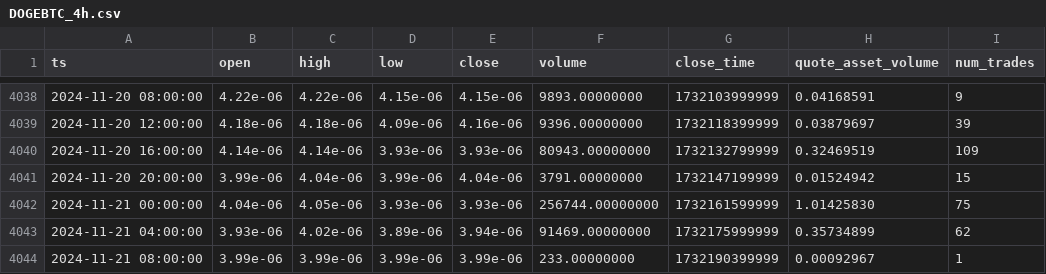
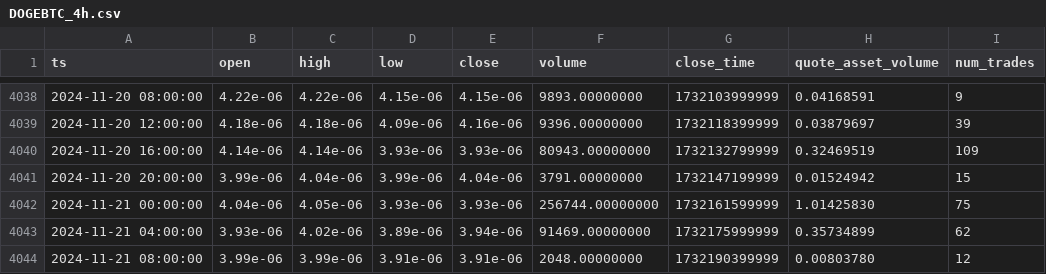
Before and after one commit to McNultyyy/BTC-Pair-OrderBlock-Finder, a CSV file: data/raw/DOGEBTC_4h.csv, drawn as a sheet; only a part is shown, gaps mark what is left out; the diff names each change by its address in the sheet, - before the commit and + after, or states it on an @@ line.

```diff
--- a/data/raw/DOGEBTC_4h.csv
+++ b/data/raw/DOGEBTC_4h.csv
-D4044 (low): 3.99e-06
+D4044 (low): 3.91e-06
-E4044 (close): 3.99e-06
+E4044 (close): 3.91e-06
-F4044 (volume): 233.00000000
+F4044 (volume): 2048.00000000
-H4044 (quote_asset_volume): 0.00092967
+H4044 (quote_asset_volume): 0.00803780
-I4044 (num_trades): 1
+I4044 (num_trades): 12
```
Also changed, not shown: data/raw/ADABTC_4h.csv, data/raw/AVAXBTC_4h.csv, 4 other files.
